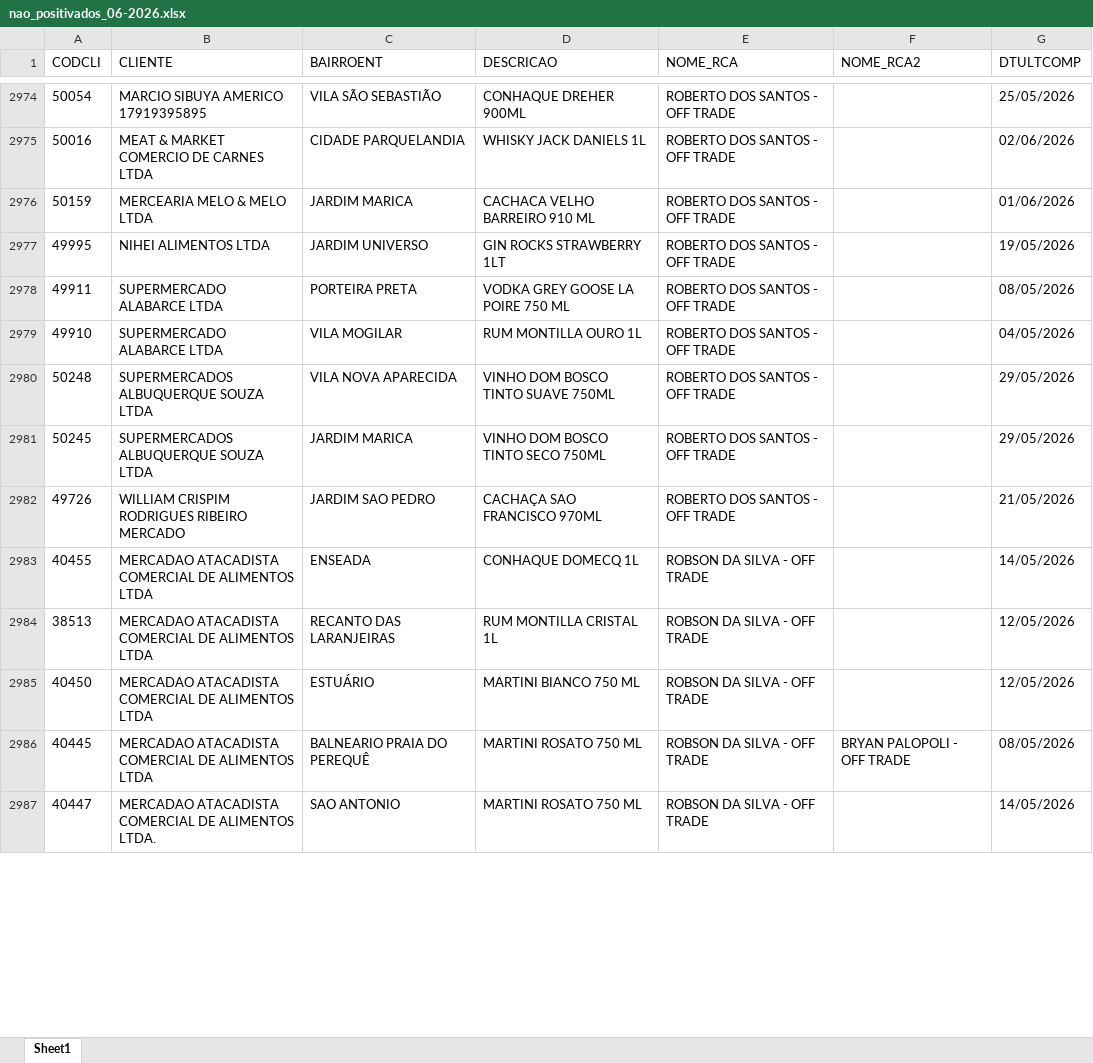
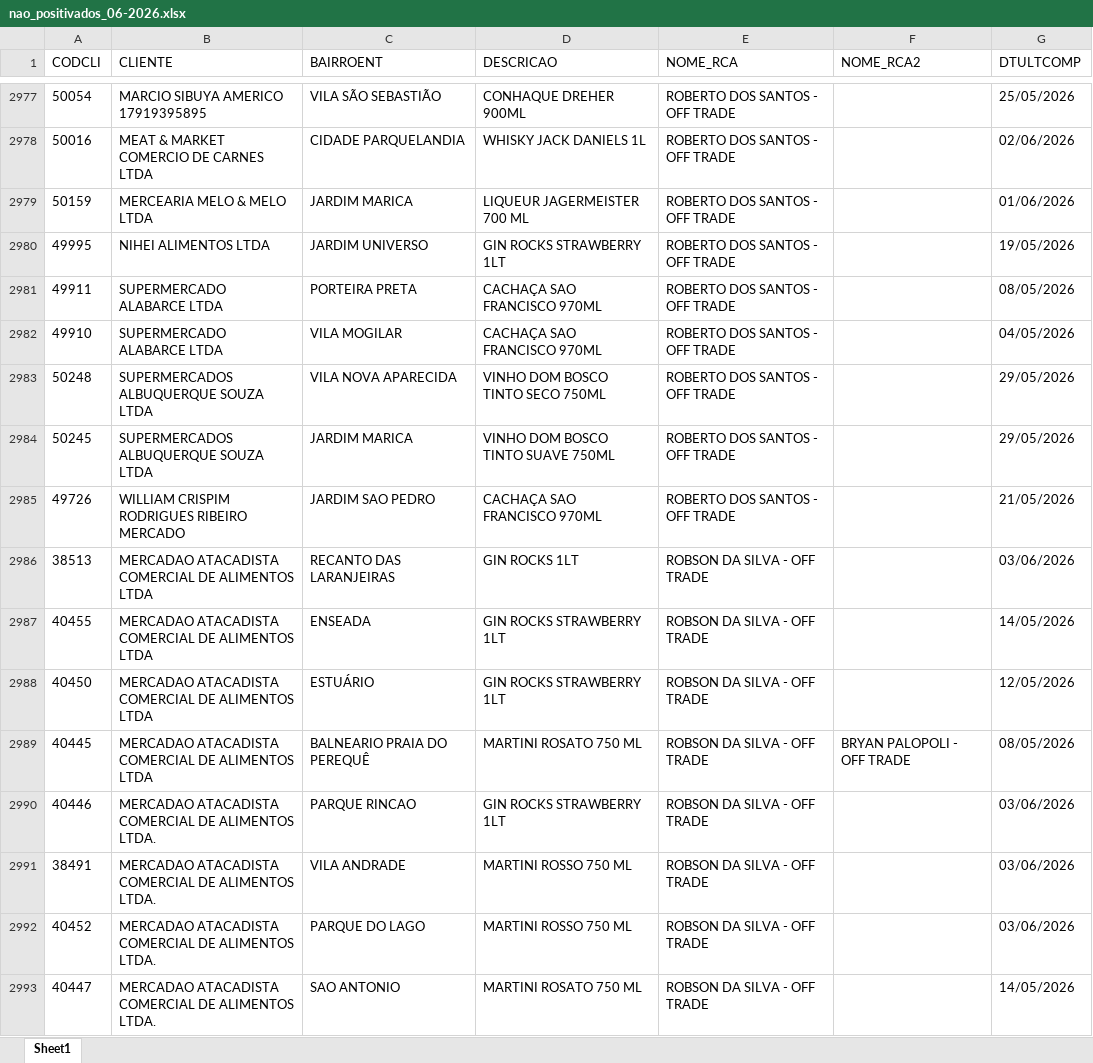
Before and after one commit to leonardocampos-cmd/offtrade, an Excel workbook: nao_positivados_06-2026.xlsx, sheet Sheet1, drawn as a sheet; only a part is shown, gaps mark what is left out; values as stored, in another font and other column widths than the file's, no borders; removed rows and columns are numbered as before the commit, all else as after; the diff covers the shown part only; the diff names each change by its address in the sheet, - before the commit and + after, or states it on an @@ line.

Commit message:
Atualiza metas_data.js + vendas_data.js - 03/06/2026

```diff
--- a/nao_positivados_06-2026.xlsx (sheet Sheet1)
+++ b/nao_positivados_06-2026.xlsx (sheet Sheet1)
-D2979 (DESCRICAO): CACHACA VELHO BARREIRO 910 ML
+D2979 (DESCRICAO): LIQUEUR JAGERMEISTER 700 ML
-D2981 (DESCRICAO): VODKA GREY GOOSE LA POIRE 750 ML
+D2981 (DESCRICAO): CACHAÇA SAO FRANCISCO 970ML
-D2982 (DESCRICAO): RUM MONTILLA OURO 1L
+D2982 (DESCRICAO): CACHAÇA SAO FRANCISCO 970ML
-D2983 (DESCRICAO): VINHO DOM BOSCO TINTO SUAVE 750ML
+D2983 (DESCRICAO): VINHO DOM BOSCO TINTO SECO 750ML
-D2984 (DESCRICAO): VINHO DOM BOSCO TINTO SECO 750ML
+D2984 (DESCRICAO): VINHO DOM BOSCO TINTO SUAVE 750ML
+row 2986: 38513 | MERCADAO ATACADISTA COMERCIAL DE ALIMENTOS LTDA | RECANTO DAS LARANJEIRAS | GIN ROCKS 1LT | ROBSON DA SILVA - OFF TRADE |  | 03/06/2026
-D2987 (DESCRICAO): CONHAQUE DOMECQ 1L
+D2987 (DESCRICAO): GIN ROCKS STRAWBERRY 1LT
-row 2984: 38513 | MERCADAO ATACADISTA COMERCIAL DE ALIMENTOS LTDA | RECANTO DAS LARANJEIRAS | RUM MONTILLA CRISTAL 1L | ROBSON DA SILVA - OFF TRADE |  | 12/05/2026
-D2988 (DESCRICAO): MARTINI BIANCO 750 ML
+D2988 (DESCRICAO): GIN ROCKS STRAWBERRY 1LT
+row 2990: 40446 | MERCADAO ATACADISTA COMERCIAL DE ALIMENTOS LTDA. | PARQUE RINCAO | GIN ROCKS STRAWBERRY 1LT | ROBSON DA SILVA - OFF TRADE |  | 03/06/2026
+row 2991: 38491 | MERCADAO ATACADISTA COMERCIAL DE ALIMENTOS LTDA. | VILA ANDRADE | MARTINI ROSSO 750 ML | ROBSON DA SILVA - OFF TRADE |  | 03/06/2026
+row 2992: 40452 | MERCADAO ATACADISTA COMERCIAL DE ALIMENTOS LTDA. | PARQUE DO LAGO | MARTINI ROSSO 750 ML | ROBSON DA SILVA - OFF TRADE |  | 03/06/2026
```
Also changed, not shown: 14 added rows, 11 removed rows, 3 moved rows and 134 edited cells elsewhere in this sheet, 2 other files.
